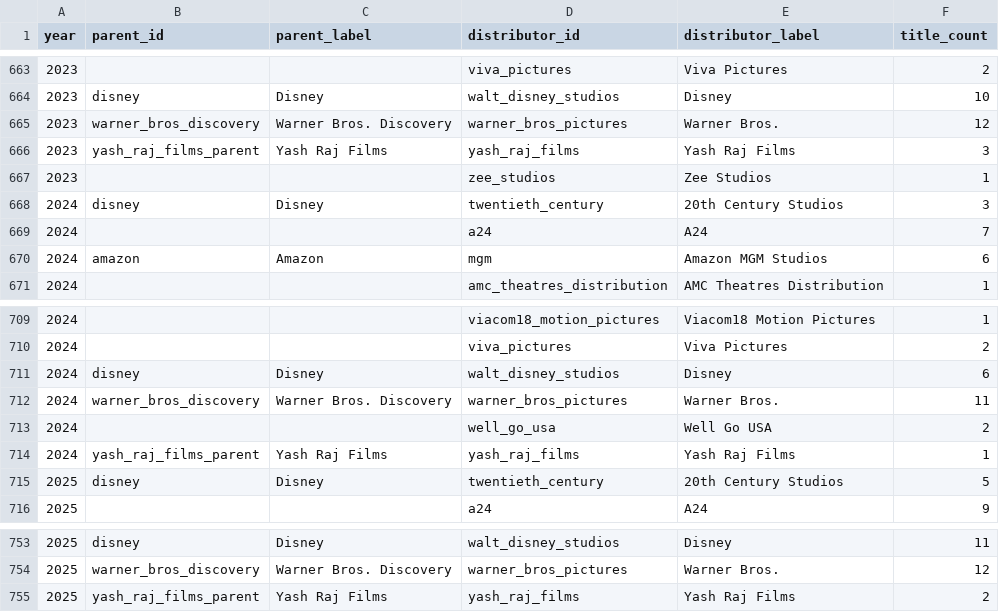
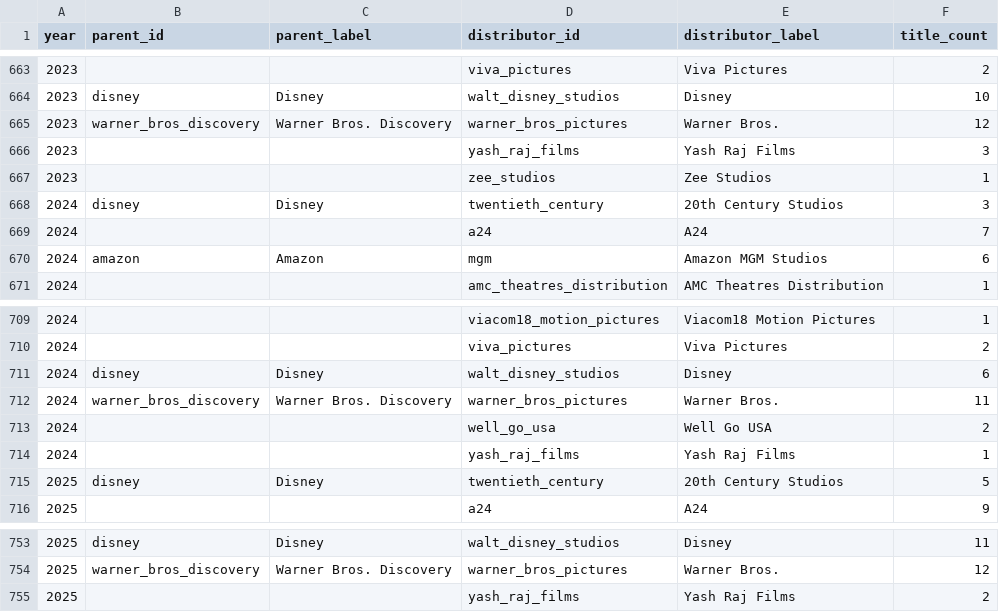
Before and after one commit to lola-raheja/warner-mount-debate, a CSV file: distributor_title_counts.csv, drawn as a sheet; only a part is shown, gaps mark what is left out.

```diff
--- a/distributor_title_counts.csv
+++ b/distributor_title_counts.csv
@@ -665,3 +665,3 @@ year,parent_id,parent_label,distributor_id,distributor_label,title_count
 2023,warner_bros_discovery,Warner Bros. Discovery,warner_bros_pictures,Warner Bros.,12
-2023,yash_raj_films_parent,Yash Raj Films,yash_raj_films,Yash Raj Films,3
+2023,,,yash_raj_films,Yash Raj Films,3
 2023,,,zee_studios,Zee Studios,1
@@ -713,3 +713,3 @@ year,parent_id,parent_label,distributor_id,distributor_label,title_count
 2024,,,well_go_usa,Well Go USA,2
-2024,yash_raj_films_parent,Yash Raj Films,yash_raj_films,Yash Raj Films,1
+2024,,,yash_raj_films,Yash Raj Films,1
 2025,disney,Disney,twentieth_century,20th Century Studios,5
@@ -754,2 +754,2 @@ year,parent_id,parent_label,distributor_id,distributor_label,title_count
 2025,warner_bros_discovery,Warner Bros. Discovery,warner_bros_pictures,Warner Bros.,12
-2025,yash_raj_films_parent,Yash Raj Films,yash_raj_films,Yash Raj Films,2
+2025,,,yash_raj_films,Yash Raj Films,2
```
Also changed, not shown: 1 other file.
